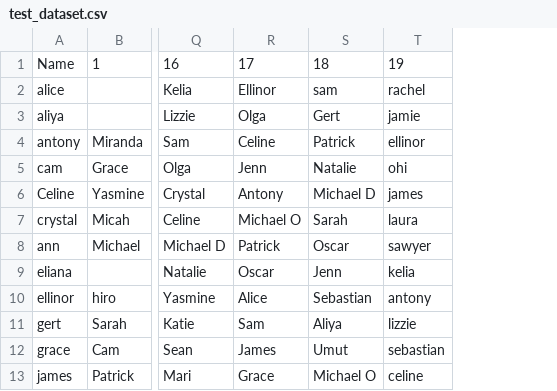
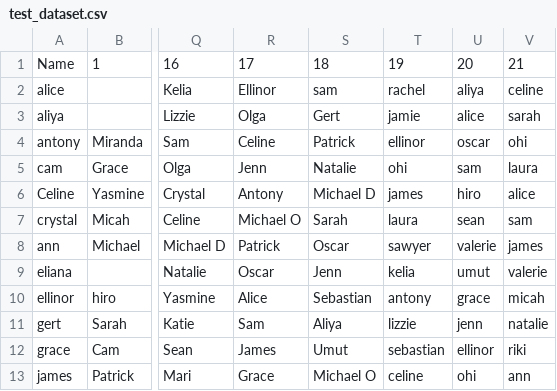
Before and after one commit to blueish/bvpdates, a CSV file: test_dataset.csv, drawn as a sheet; only a part is shown, gaps mark what is left out; the diff names each change by its address in the sheet, - before the commit and + after, or states it on an @@ line.

```diff
--- a/test_dataset.csv
+++ b/test_dataset.csv
+column U, rows 1-13: 20 | aliya | alice | oscar | sam | hiro | sean | valerie | umut | grace | jenn | ellinor | ohi
+column V, rows 1-13: 21 | celine | sarah | ohi | laura | alice | sam | james | valerie | micah | natalie | riki | ann
```
Also changed, not shown: 1 other file.
